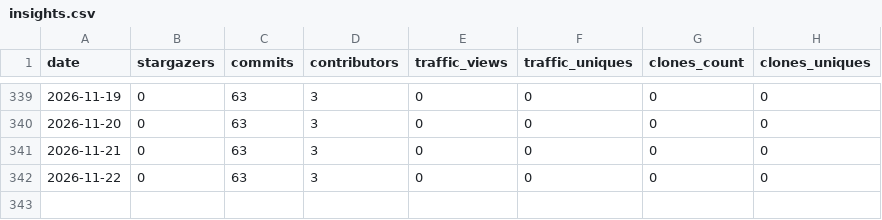
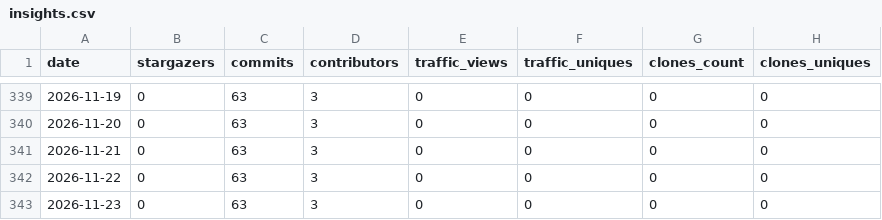
Before and after one commit to carceneaux/repository-insights-hoarder, a CSV file: .insights/carceneaux/repository-insights-hoarder/insights.csv, drawn as a sheet; only a part is shown, gaps mark what is left out; the diff names each change by its address in the sheet, - before the commit and + after, or states it on an @@ line.

Commit message:
Update insights files for 1 repositories

```diff
--- a/.insights/carceneaux/repository-insights-hoarder/insights.csv
+++ b/.insights/carceneaux/repository-insights-hoarder/insights.csv
+row 343: 2026-11-23 | 0 | 63 | 3 | 0 | 0 | 0 | 0
```
